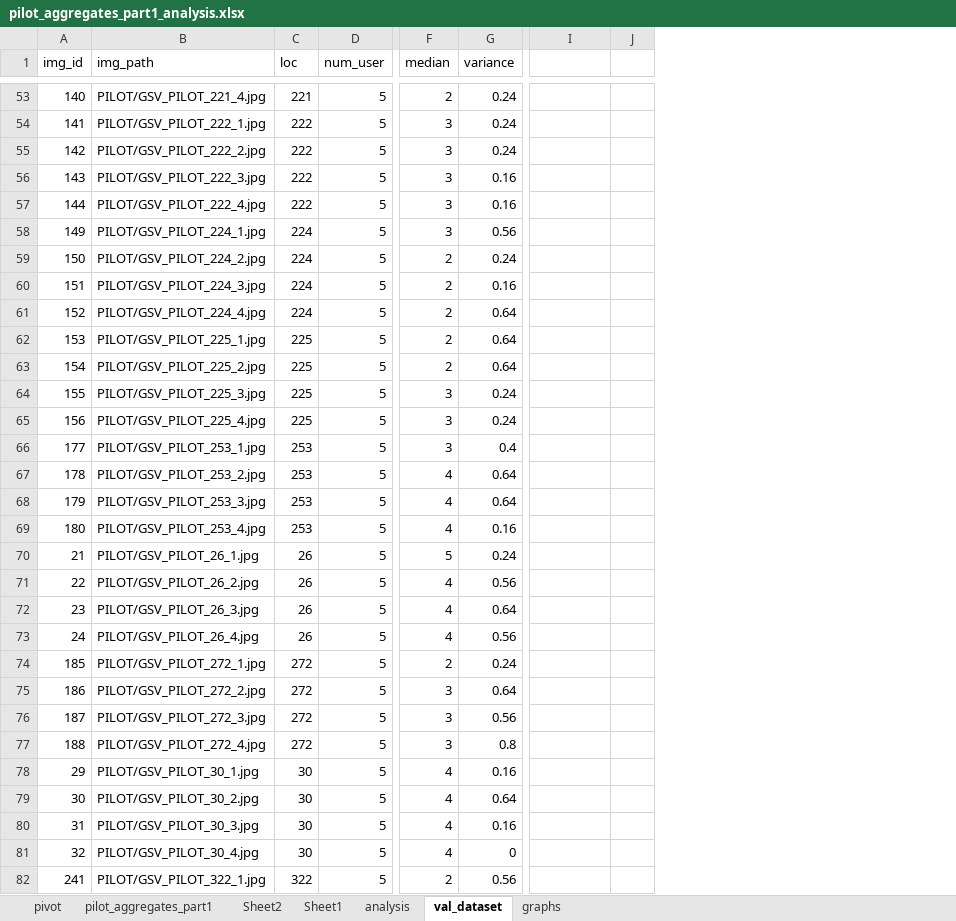
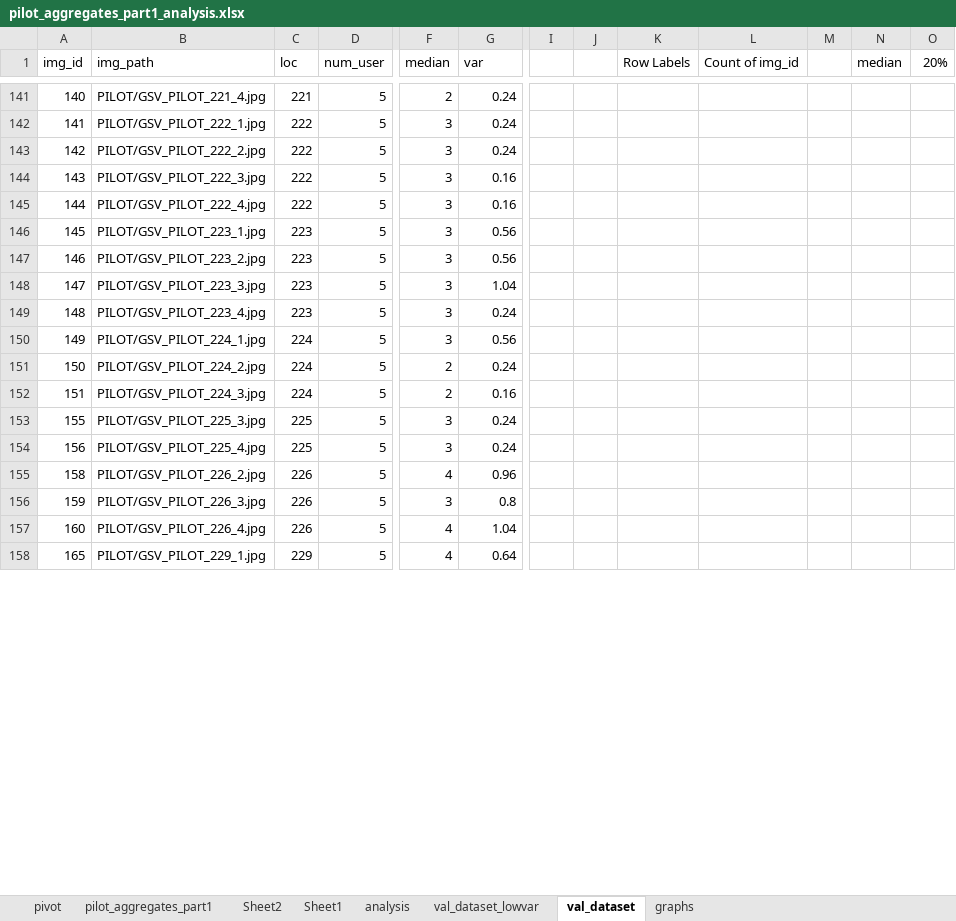
Before and after one commit to hendrahc/urbattractive, an Excel workbook: Analysis/CrowdData/pilot_aggregates_part1_analysis.xlsx, sheet val_dataset, drawn as a sheet; only a part is shown, gaps mark what is left out; values as stored, in another font and other column widths than the file's, no cell formats; removed rows and columns are numbered as before the commit, all else as after; rows hold the shown columns only; the diff covers the shown part only; the diff names each change by its address in the sheet, - before the commit and + after, or states it on an @@ line.

```diff
--- a/Analysis/CrowdData/pilot_aggregates_part1_analysis.xlsx (sheet val_dataset)
+++ b/Analysis/CrowdData/pilot_aggregates_part1_analysis.xlsx (sheet val_dataset)
+sheet tab: val_dataset_lowvar
+column I, empty
+column J, empty
-column J, empty
+column L (Count of img_id), empty
+column M, empty
+column N (median), empty
+column O (20%), empty
-G1: variance
+G1: var
-K1: (empty)
+K1: Row Labels
+row 146: 145 | PILOT/GSV_PILOT_223_1.jpg | 223 | 5 | 3 | 0.56
+row 147: 146 | PILOT/GSV_PILOT_223_2.jpg | 223 | 5 | 3 | 0.56
+row 148: 147 | PILOT/GSV_PILOT_223_3.jpg | 223 | 5 | 3 | 1.04
+row 149: 148 | PILOT/GSV_PILOT_223_4.jpg | 223 | 5 | 3 | 0.24
-row 61: 152 | PILOT/GSV_PILOT_224_4.jpg | 224 | 5 | 2 | 0.64
-row 62: 153 | PILOT/GSV_PILOT_225_1.jpg | 225 | 5 | 2 | 0.64
-row 63: 154 | PILOT/GSV_PILOT_225_2.jpg | 225 | 5 | 2 | 0.64
+row 155: 158 | PILOT/GSV_PILOT_226_2.jpg | 226 | 5 | 4 | 0.96
-A156 (img_id): 177
+A156 (img_id): 159
-B156 (img_path): PILOT/GSV_PILOT_253_1.jpg
+B156 (img_path): PILOT/GSV_PILOT_226_3.jpg
-C156:C157 (loc): 253
+C156:C157 (loc): 226
-G156 (var): 0.4
+G156 (var): 0.8
-A157 (img_id): 178
+A157 (img_id): 160
-B157 (img_path): PILOT/GSV_PILOT_253_2.jpg
+B157 (img_path): PILOT/GSV_PILOT_226_4.jpg
-G157 (var): 0.64
+G157 (var): 1.04
-row 68: 179 | PILOT/GSV_PILOT_253_3.jpg | 253 | 5 | 4 | 0.64
-row 69: 180 | PILOT/GSV_PILOT_253_4.jpg | 253 | 5 | 4 | 0.16
@@ row 70 moved to row 22: 21 @@
@@ row 71 moved to row 23: 22 @@
-A158 (img_id): 23
+A158 (img_id): 165
-B158 (img_path): PILOT/GSV_PILOT_26_3.jpg
+B158 (img_path): PILOT/GSV_PILOT_229_1.jpg
-C158 (loc): 26
+C158 (loc): 229
@@ row 73 moved to row 25: 24 @@
-row 74: 185 | PILOT/GSV_PILOT_272_1.jpg | 272 | 5 | 2 | 0.24
-row 75: 186 | PILOT/GSV_PILOT_272_2.jpg | 272 | 5 | 3 | 0.64
-row 76: 187 | PILOT/GSV_PILOT_272_3.jpg | 272 | 5 | 3 | 0.56
-row 77: 188 | PILOT/GSV_PILOT_272_4.jpg | 272 | 5 | 3 | 0.8
@@ row 78 moved to row 30: 29 @@
@@ row 79 moved to row 31: 30 @@
@@ row 80 moved to row 32: 31 @@
@@ row 81 moved to row 33: 32 @@
-row 82: 241 | PILOT/GSV_PILOT_322_1.jpg | 322 | 5 | 2 | 0.56
```
Also changed, not shown: 47 added rows, 90 removed rows, 36 moved rows and 7 edited cells elsewhere in this sheet, sheet pilot_aggregates_part1, cell formats, formulas that keep their value, charts or pictures, Analysis/CrowdData/attr_funct.xlsx, Analysis/CrowdData/pilot_aggregates_part2_analysis.xlsx, 4 other files.
